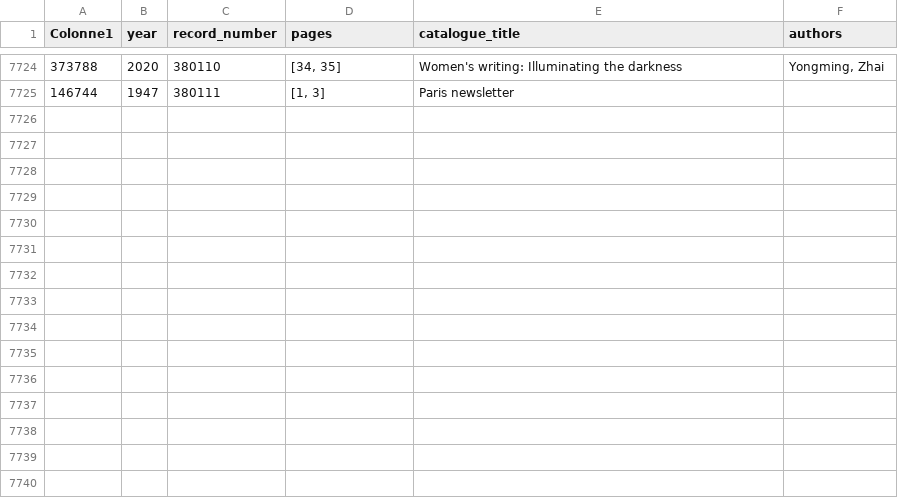
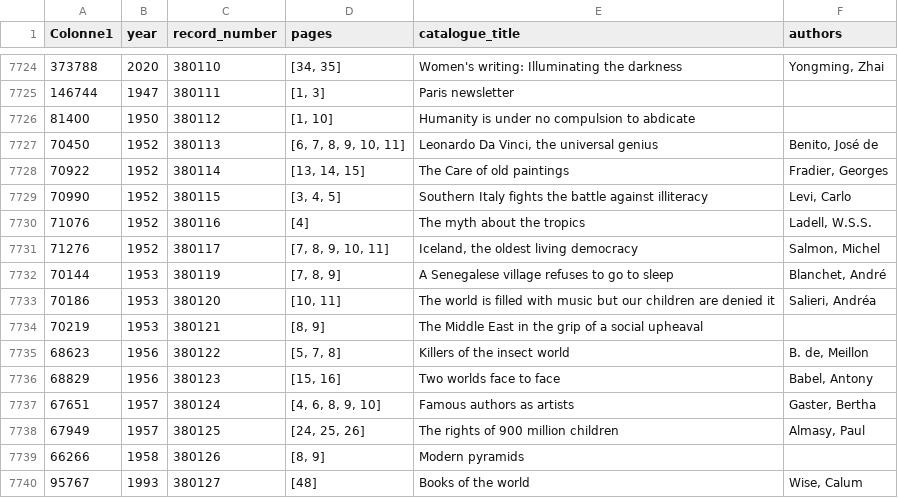
Before and after one commit to inidun/tagged_courier, a CSV file: article_index.csv, drawn as a sheet; only a part is shown, gaps mark what is left out.

Commit message:
Add files via upload

```diff
--- a/article_index.csv
+++ b/article_index.csv
@@ -7725 +7725,16 @@
 146744;1947;380111;[1, 3];Paris newsletter;
+81400;1950;380112;[1, 10];Humanity is under no compulsion to abdicate;
+70450;1952;380113;[6, 7, 8, 9, 10, 11];Leonardo Da Vinci, the universal genius;Benito, José de
+70922;1952;380114;[13, 14, 15];The Care of old paintings;Fradier, Georges
+70990;1952;380115;[3, 4, 5];Southern Italy fights the battle against illiteracy;Levi, Carlo
+71076;1952;380116;[4];The myth about the tropics;Ladell, W.S.S.
+71276;1952;380117;[7, 8, 9, 10, 11];Iceland, the oldest living democracy;Salmon, Michel
+70144;1953;380119;[7, 8, 9];A Senegalese village refuses to go to sleep;Blanchet, André
+70186;1953;380120;[10, 11];The world is filled with music but our children are denied it;Salieri, Andréa
+70219;1953;380121;[8, 9];The Middle East in the grip of a social upheaval;
+68623;1956;380122;[5, 7, 8];Killers of the insect world;B. de, Meillon
+68829;1956;380123;[15, 16];Two worlds face to face;Babel, Antony
+67651;1957;380124;[4, 6, 8, 9, 10];Famous authors as artists;Gaster, Bertha
+67949;1957;380125;[24, 25, 26];The rights of 900 million children;Almasy, Paul
+66266;1958;380126;[8, 9];Modern pyramids;
+95767;1993;380127;[48];Books of the world;Wise, Calum
```
